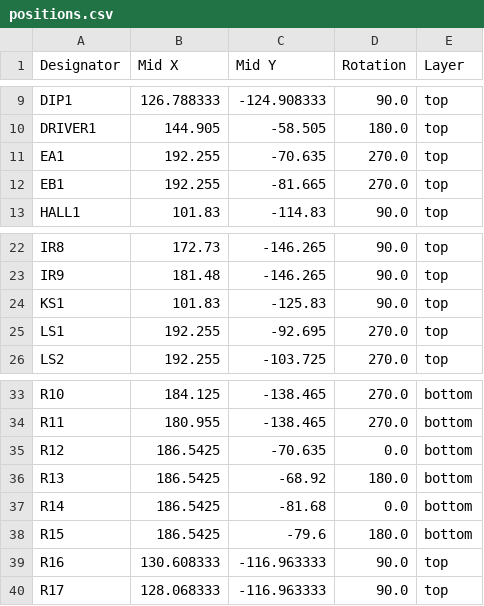
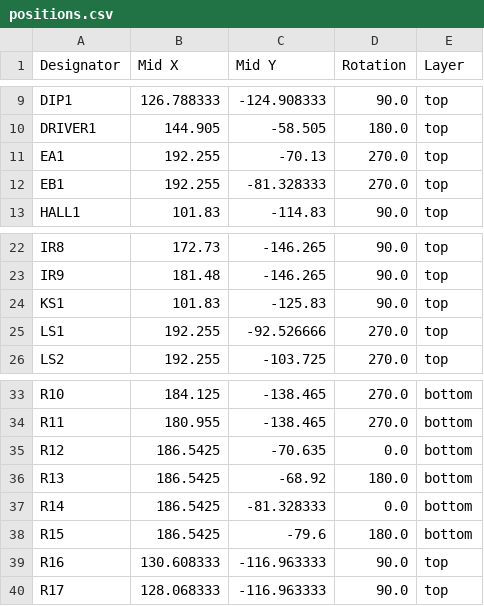
Before and after one commit to Feraqc/Mbaretech-PCB, a CSV file: production/positions.csv, drawn as a sheet; only a part is shown, gaps mark what is left out.

```diff
--- a/production/positions.csv
+++ b/production/positions.csv
@@ -10,4 +10,4 @@ DIP1,126.788333,-124.908333,90.0,top
 DRIVER1,144.905,-58.505,180.0,top
-EA1,192.255,-70.635,270.0,top
-EB1,192.255,-81.665,270.0,top
+EA1,192.255,-70.13,270.0,top
+EB1,192.255,-81.328333,270.0,top
 HALL1,101.83,-114.83,90.0,top
@@ -24,3 +24,3 @@ IR9,181.48,-146.265,90.0,top
 KS1,101.83,-125.83,90.0,top
-LS1,192.255,-92.695,270.0,top
+LS1,192.255,-92.526666,270.0,top
 LS2,192.255,-103.725,270.0,top
@@ -36,3 +36,3 @@ R12,186.5425,-70.635,0.0,bottom
 R13,186.5425,-68.92,180.0,bottom
-R14,186.5425,-81.68,0.0,bottom
+R14,186.5425,-81.328333,0.0,bottom
 R15,186.5425,-79.6,180.0,bottom
```
Also changed, not shown: production/bom.csv, 6 other files.
